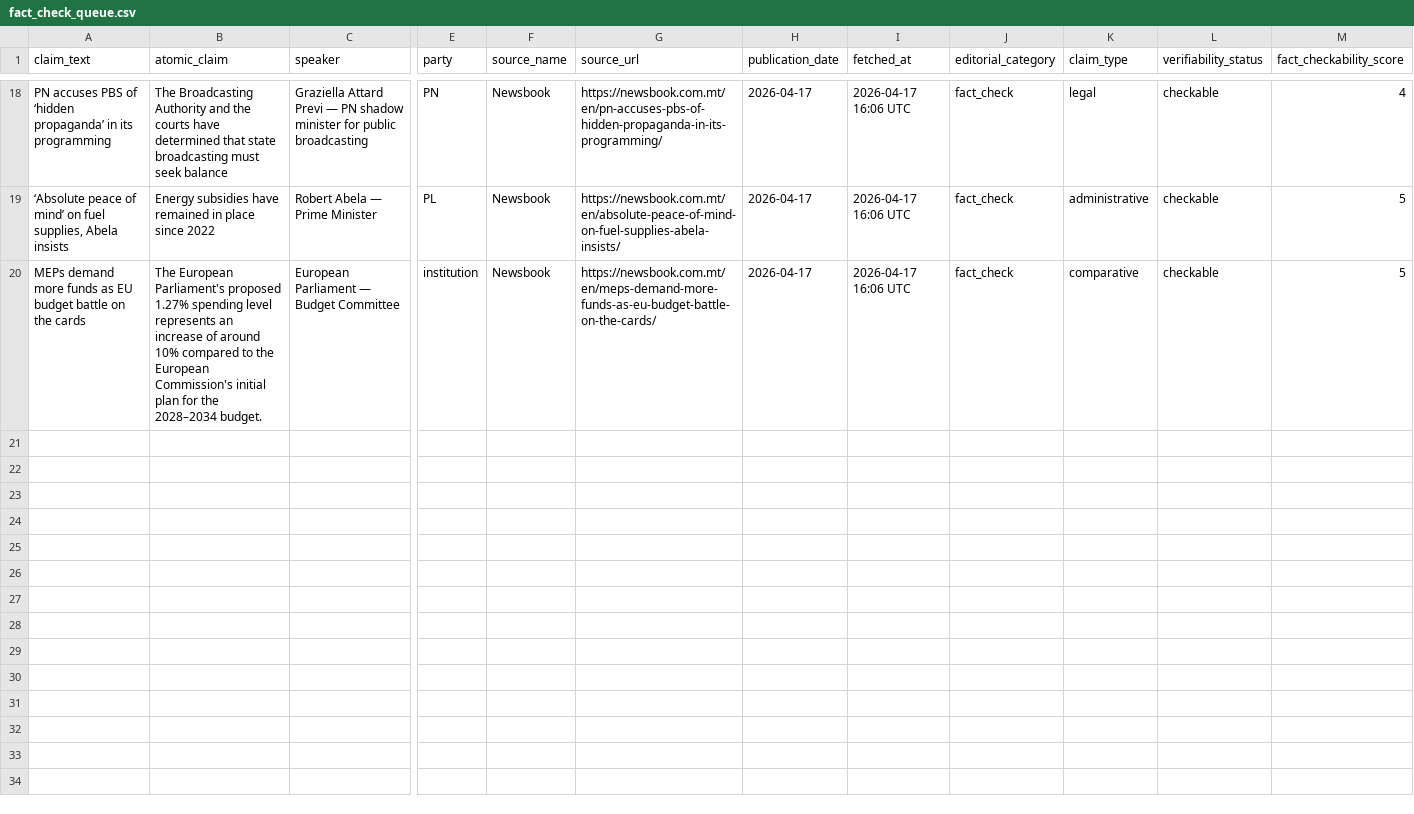
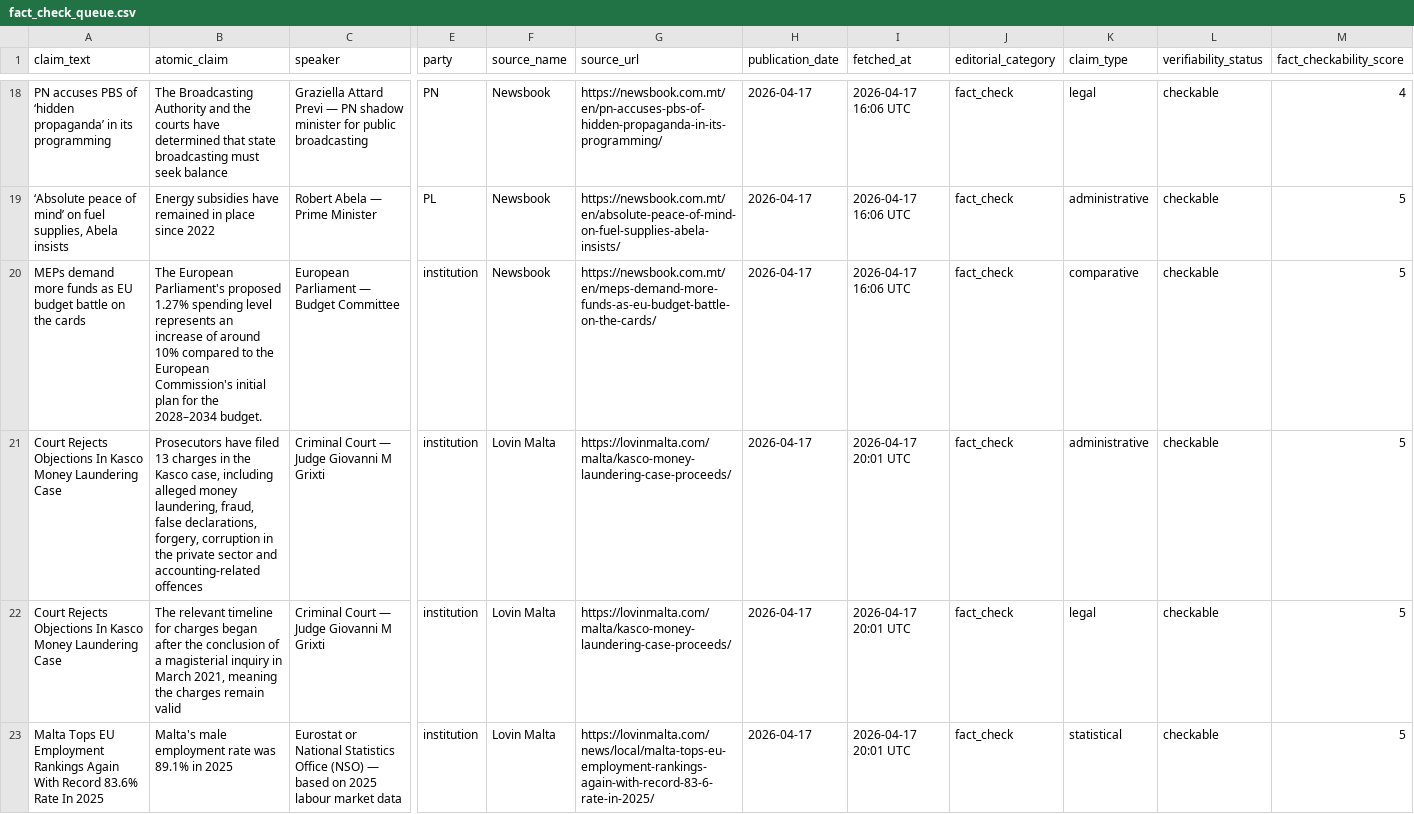
Before and after one commit to kylesultana-spunt/claim-source-team, a CSV file: data/fact_check_queue.csv, drawn as a sheet; only a part is shown, gaps mark what is left out; rows hold the shown columns only; the diff covers the shown part only; the diff names each change by its address in the sheet, - before the commit and + after, or states it on an @@ line.

Commit message:
Auto: update claims 2026-04-17 20:02 UTC

```diff
--- a/data/fact_check_queue.csv
+++ b/data/fact_check_queue.csv
+row 21: Court Rejects Objections In Kasco Money Laundering Case | Prosecutors have filed 13 charges in the Kasco case, including alleged money laundering, fraud, false declarations, forgery, corruption in the private sector and accounting-related offences | Criminal Court — Judge Giovanni M Grixti | institution | Lovin Malta | https://lovinmalta.com/malta/kasco-money-laundering-case-proceeds/ | 2026-04-17 | 2026-04-17 20:01 UTC | fact_check | administrative | checkable | 5
+row 22: Court Rejects Objections In Kasco Money Laundering Case | The relevant timeline for charges began after the conclusion of a magisterial inquiry in March 2021, meaning the charges remain valid | Criminal Court — Judge Giovanni M Grixti | institution | Lovin Malta | https://lovinmalta.com/malta/kasco-money-laundering-case-proceeds/ | 2026-04-17 | 2026-04-17 20:01 UTC | fact_check | legal | checkable | 5
+row 23: Malta Tops EU Employment Rankings Again With Record 83.6% Rate In 2025 | Malta's male employment rate was 89.1% in 2025 | Eurostat or National Statistics Office (NSO) — based on 2025 labour market data | institution | Lovin Malta | https://lovinmalta.com/news/local/malta-tops-eu-employment-rankings-again-with-record-83-6-rate-in-2025/ | 2026-04-17 | 2026-04-17 20:01 UTC | fact_check | statistical | checkable | 5
```
Also changed, not shown: 2 added rows elsewhere in this file, data/archive.csv, data/review_queue.csv.
